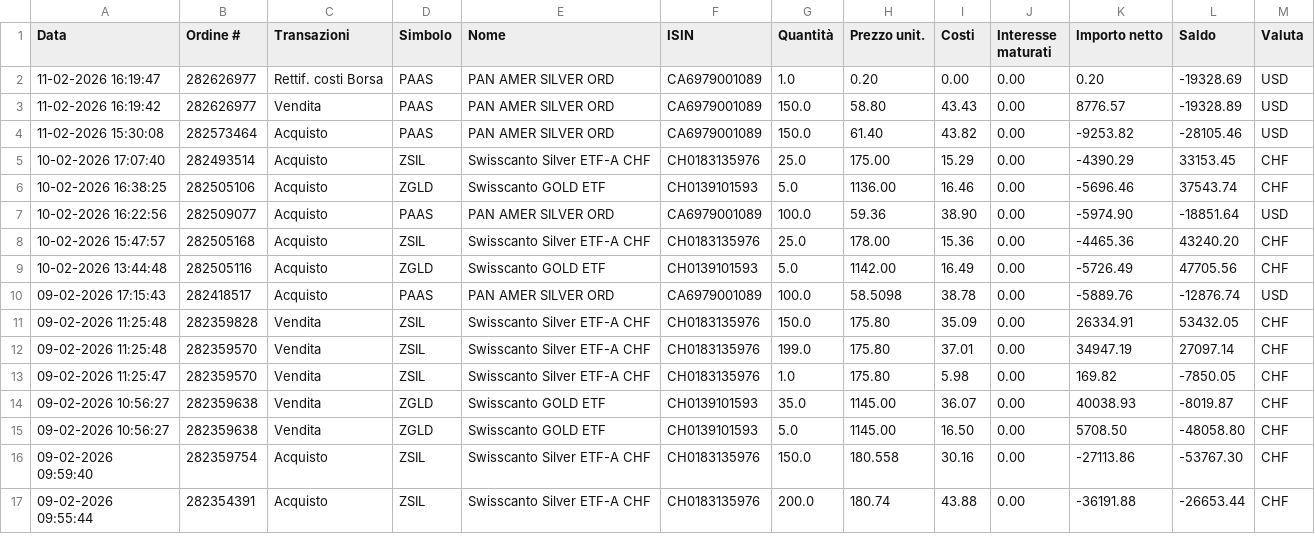
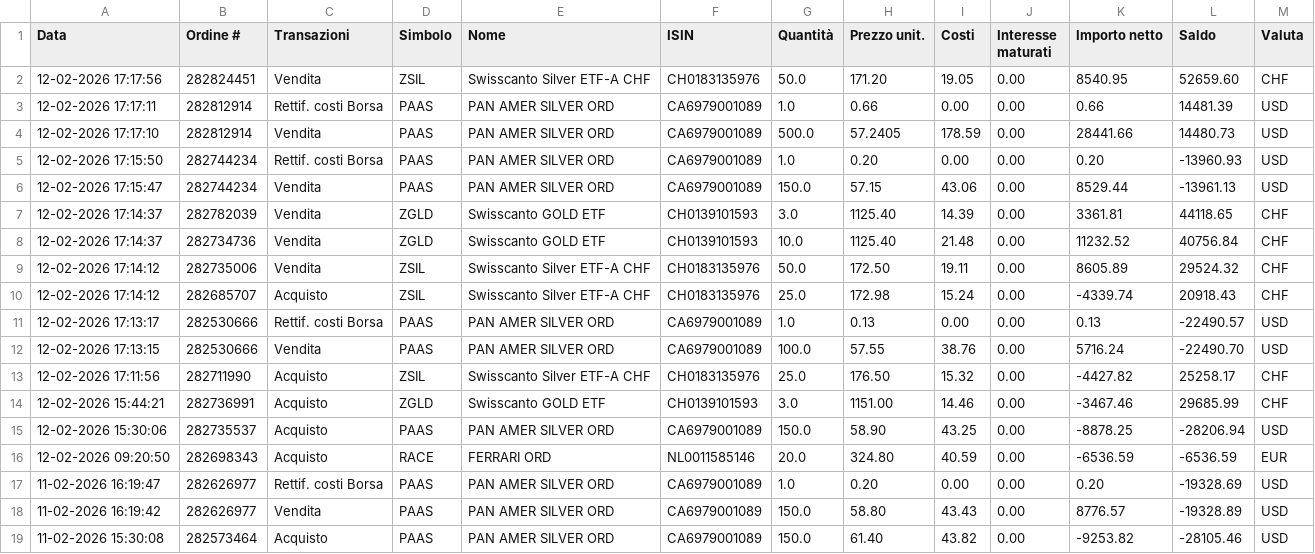
Before and after one commit to rressi/my-portfolio-notebooks, a CSV file: data/transactions-from-01022026-to-12022026.csv (was data/transactions-from-01022026-to-11022026.csv), drawn as a sheet; only a part is shown; the shorter side is filled out with more unchanged rows; the diff names each change by its address in the sheet, - before the commit and + after, or states it on an @@ line.

```diff
--- a/data/transactions-from-01022026-to-11022026.csv
+++ b/data/transactions-from-01022026-to-12022026.csv
+row 2: 12-02-2026 17:17:56 | 282824451 | Vendita | ZSIL | Swisscanto Silver ETF-A CHF | CH0183135976 | 50.0 | 171.20 | 19.05 | 0.00 | 8540.95 | 52659.60 | CHF
+row 3: 12-02-2026 17:17:11 | 282812914 | Rettif. costi Borsa | PAAS | PAN AMER SILVER ORD | CA6979001089 | 1.0 | 0.66 | 0.00 | 0.00 | 0.66 | 14481.39 | USD
+row 4: 12-02-2026 17:17:10 | 282812914 | Vendita | PAAS | PAN AMER SILVER ORD | CA6979001089 | 500.0 | 57.2405 | 178.59 | 0.00 | 28441.66 | 14480.73 | USD
+row 5: 12-02-2026 17:15:50 | 282744234 | Rettif. costi Borsa | PAAS | PAN AMER SILVER ORD | CA6979001089 | 1.0 | 0.20 | 0.00 | 0.00 | 0.20 | -13960.93 | USD
+row 6: 12-02-2026 17:15:47 | 282744234 | Vendita | PAAS | PAN AMER SILVER ORD | CA6979001089 | 150.0 | 57.15 | 43.06 | 0.00 | 8529.44 | -13961.13 | USD
+row 7: 12-02-2026 17:14:37 | 282782039 | Vendita | ZGLD | Swisscanto GOLD ETF | CH0139101593 | 3.0 | 1125.40 | 14.39 | 0.00 | 3361.81 | 44118.65 | CHF
+row 8: 12-02-2026 17:14:37 | 282734736 | Vendita | ZGLD | Swisscanto GOLD ETF | CH0139101593 | 10.0 | 1125.40 | 21.48 | 0.00 | 11232.52 | 40756.84 | CHF
+row 9: 12-02-2026 17:14:12 | 282735006 | Vendita | ZSIL | Swisscanto Silver ETF-A CHF | CH0183135976 | 50.0 | 172.50 | 19.11 | 0.00 | 8605.89 | 29524.32 | CHF
+row 10: 12-02-2026 17:14:12 | 282685707 | Acquisto | ZSIL | Swisscanto Silver ETF-A CHF | CH0183135976 | 25.0 | 172.98 | 15.24 | 0.00 | -4339.74 | 20918.43 | CHF
+row 11: 12-02-2026 17:13:17 | 282530666 | Rettif. costi Borsa | PAAS | PAN AMER SILVER ORD | CA6979001089 | 1.0 | 0.13 | 0.00 | 0.00 | 0.13 | -22490.57 | USD
+row 12: 12-02-2026 17:13:15 | 282530666 | Vendita | PAAS | PAN AMER SILVER ORD | CA6979001089 | 100.0 | 57.55 | 38.76 | 0.00 | 5716.24 | -22490.70 | USD
+row 13: 12-02-2026 17:11:56 | 282711990 | Acquisto | ZSIL | Swisscanto Silver ETF-A CHF | CH0183135976 | 25.0 | 176.50 | 15.32 | 0.00 | -4427.82 | 25258.17 | CHF
+row 14: 12-02-2026 15:44:21 | 282736991 | Acquisto | ZGLD | Swisscanto GOLD ETF | CH0139101593 | 3.0 | 1151.00 | 14.46 | 0.00 | -3467.46 | 29685.99 | CHF
+row 15: 12-02-2026 15:30:06 | 282735537 | Acquisto | PAAS | PAN AMER SILVER ORD | CA6979001089 | 150.0 | 58.90 | 43.25 | 0.00 | -8878.25 | -28206.94 | USD
+row 16: 12-02-2026 09:20:50 | 282698343 | Acquisto | RACE | FERRARI ORD | NL0011585146 | 20.0 | 324.80 | 40.59 | 0.00 | -6536.59 | -6536.59 | EUR
```
Also changed, not shown: 48 other files.
